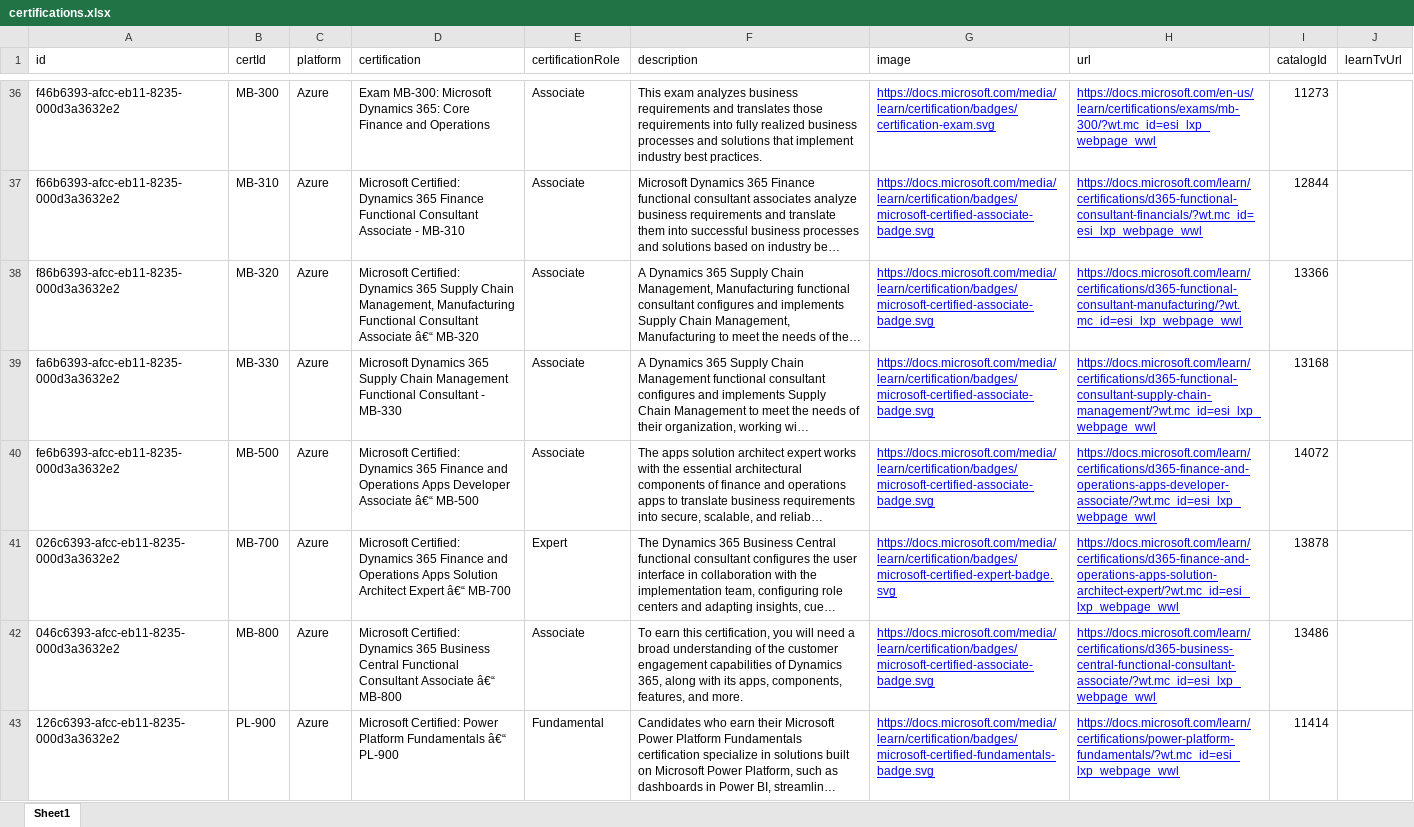
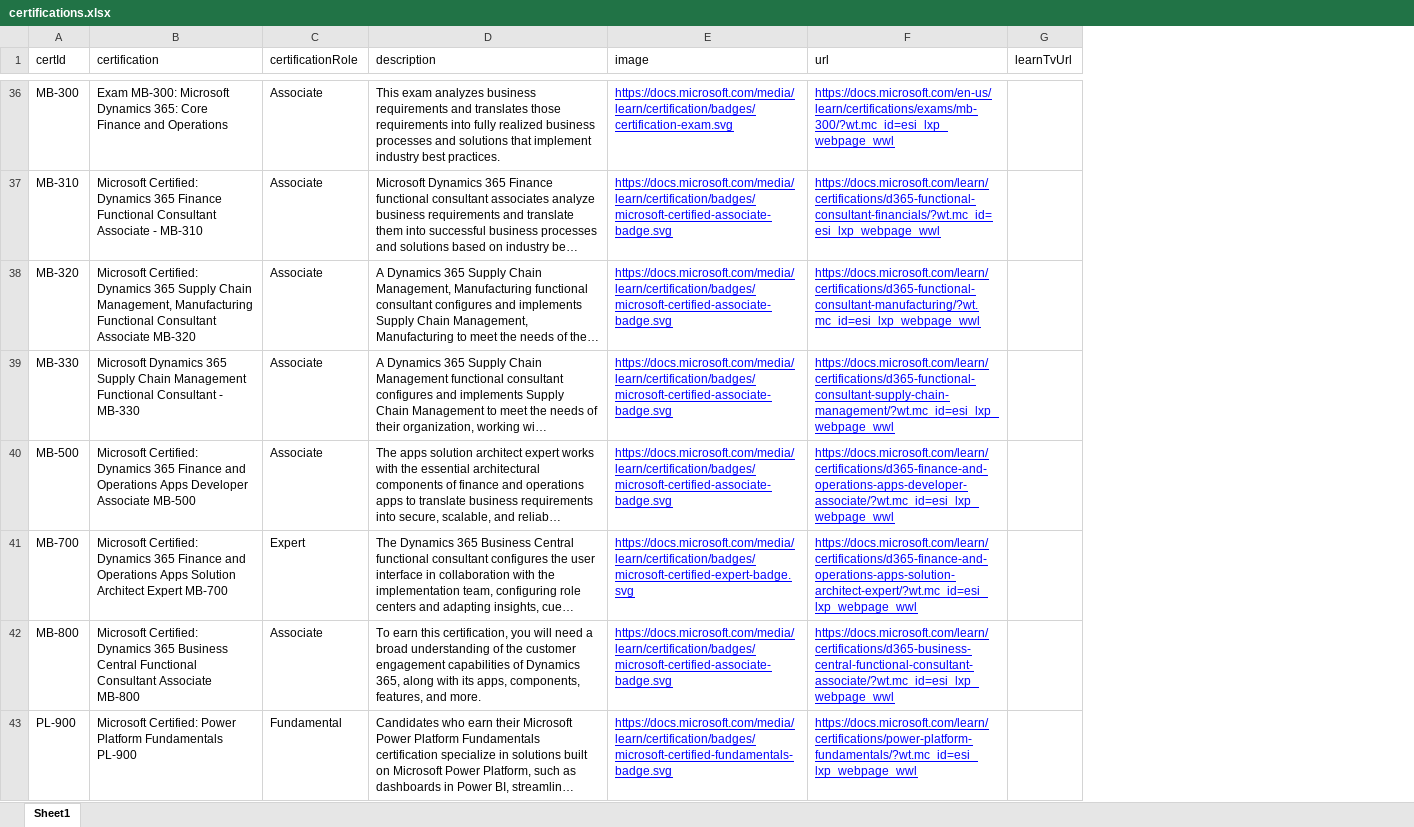
Before and after one commit to nkavadias/nkavadias.github.io, an Excel workbook: assets/html/certifications.xlsx, sheet Sheet1, drawn as a sheet; only a part is shown, gaps mark what is left out; long unchanged cells end in …; values as stored, in another font and other column widths than the file's, no borders; removed rows and columns are numbered as before the commit, all else as after; the diff covers the shown part only; the diff names each change by its address in the sheet, - before the commit and + after, or states it on an @@ line.

```diff
--- a/assets/html/certifications.xlsx (sheet Sheet1)
+++ b/assets/html/certifications.xlsx (sheet Sheet1)
-column A (id), rows 36-43: f46b6393-afcc-eb11-8235-000d3a3632e2 | f66b6393-afcc-eb11-8235-000d3a3632e2 | f86b6393-afcc-eb11-8235-000d3a3632e2 | fa6b6393-afcc-eb11-8235-000d3a3632e2 | fe6b6393-afcc-eb11-8235-000d3a3632e2 | 026c6393-afcc-eb11-8235-000d3a3632e2 | 046c6393-afcc-eb11-8235-000d3a3632e2 | 126c6393-afcc-eb11-8235-000d3a3632e2
-column C (platform), rows 36-43: all Azure
-column I (catalogId), rows 36-43: 11273 | 12844 | 13366 | 13168 | 14072 | 13878 | 13486 | 11414
-B38 (certification): …Consultant Associate â€“ MB-320
+B38 (certification): …Consultant Associate MB-320
-B40 (certification): …Developer Associate â€“ MB-500
+B40 (certification): …Developer Associate MB-500
-B41 (certification): …Architect Expert â€“ MB-700
+B41 (certification): …Architect Expert MB-700
-B42 (certification): …Consultant Associate â€“ MB-800
+B42 (certification): …Consultant Associate MB-800
-B43 (certification): …Platform Fundamentals â€“ PL-900
+B43 (certification): …Platform Fundamentals PL-900
```
Also changed, not shown: 14 edited cells elsewhere in this sheet, 1 other file.
